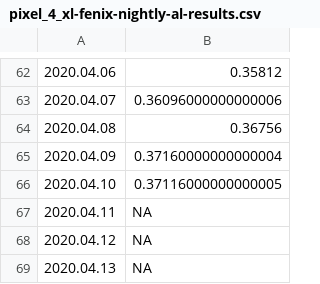
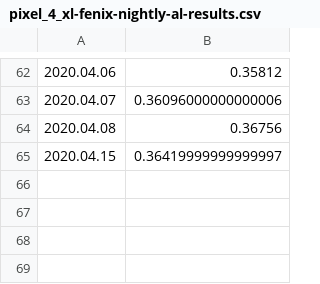
Before and after one commit to bdekoz/FNPRMS-results, a CSV file: pixel_4_xl-fenix-nightly-al-results.csv, drawn as a sheet; only a part is shown, gaps mark what is left out.

```diff
--- a/pixel_4_xl-fenix-nightly-al-results.csv
+++ b/pixel_4_xl-fenix-nightly-al-results.csv
@@ -64,6 +64,2 @@
 2020.04.08, 0.36756
-2020.04.09, 0.37160000000000004
-2020.04.10, 0.37116000000000005
-2020.04.11, NA
-2020.04.12, NA
-2020.04.13, NA
+2020.04.15, 0.36419999999999997
```
Also changed, not shown: pixel_4_xl-fenix-nightly-ha-results.csv, pixel_4_xl-fenix-nightly-hanoob-results.csv, 16 other files.
